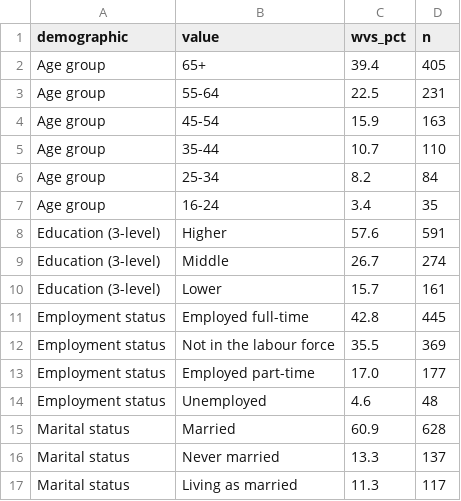
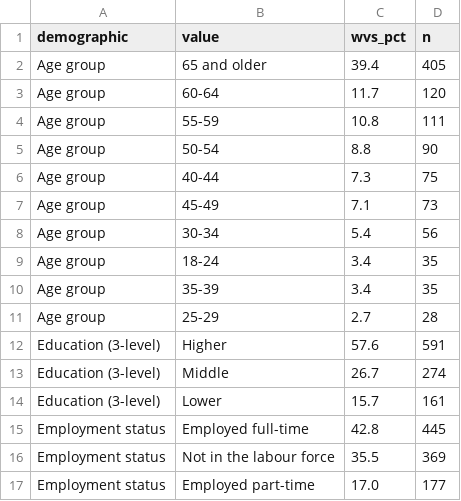
Before and after one commit to 1jamesthompson1/AIML589, a CSV file: code/training-dataset/output/quota_analysis/demographic_distributions.csv, drawn as a sheet; only a part is shown; the shorter side is filled out with more unchanged rows.

```diff
--- a/code/training-dataset/output/quota_analysis/demographic_distributions.csv
+++ b/code/training-dataset/output/quota_analysis/demographic_distributions.csv
@@ -1,8 +1,12 @@
 demographic,value,wvs_pct,n
-Age group,65+,39.4,405
-Age group,55-64,22.5,231
-Age group,45-54,15.9,163
-Age group,35-44,10.7,110
-Age group,25-34,8.2,84
-Age group,16-24,3.4,35
+Age group,65 and older,39.4,405
+Age group,60-64,11.7,120
+Age group,55-59,10.8,111
+Age group,50-54,8.8,90
+Age group,40-44,7.3,75
+Age group,45-49,7.1,73
+Age group,30-34,5.4,56
+Age group,18-24,3.4,35
+Age group,35-39,3.4,35
+Age group,25-29,2.7,28
 Education (3-level),Higher,57.6,591
```
Also changed, not shown: code/training-dataset/output/quota_analysis/value_predictiveness.csv, code/training-dataset/output/quota_analysis/value_predictiveness_per_outcome.csv, 37 other files.
